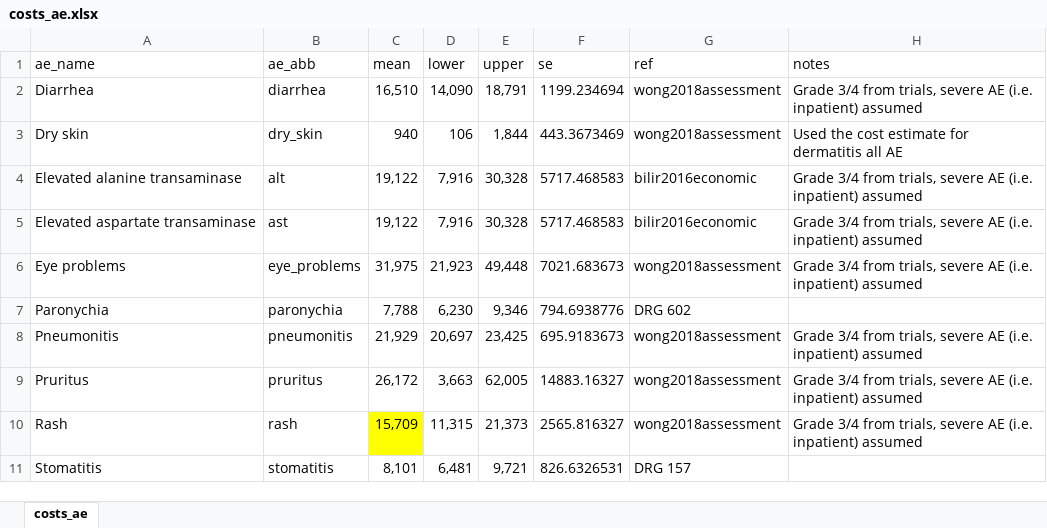
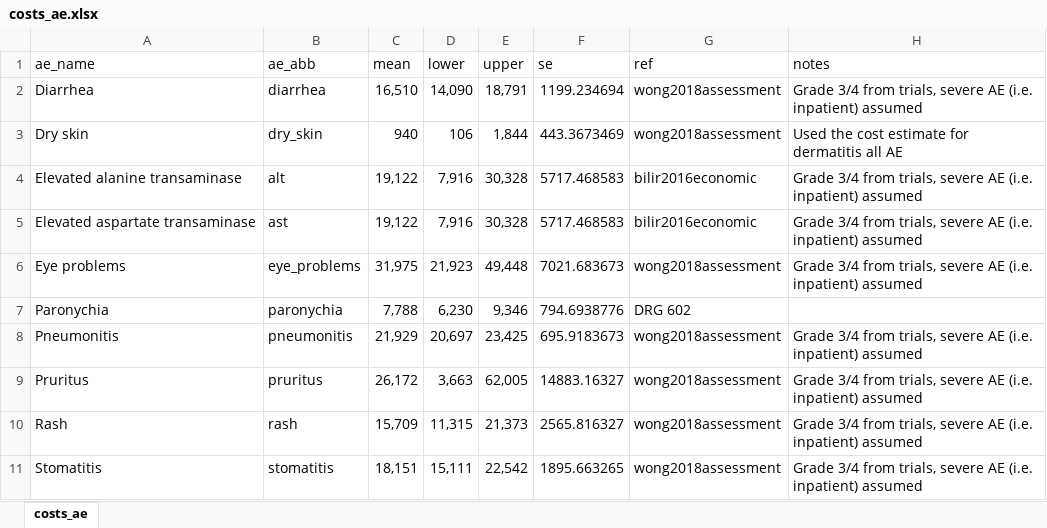
Before and after one commit to InnovationValueInitiative/IVI-NSCLC, an Excel workbook: data-raw/costs_ae.xlsx, sheet costs_ae, drawn as a sheet; values as stored, in another font and other column widths than the file's, no borders; the diff names each change by its address in the sheet, - before the commit and + after, or states it on an @@ line.

```diff
--- a/data-raw/costs_ae.xlsx (sheet costs_ae)
+++ b/data-raw/costs_ae.xlsx (sheet costs_ae)
-C10 fill: #FFFF00
+C10 fill: none
-C11 (mean): 8,101
+C11 (mean): 18,151
-D11 (lower): 6,481
+D11 (lower): 15,111
-E11 (upper): 9,721
+E11 (upper): 22,542
-F11 (se): 826.6326531
+F11 (se): 1895.663265
-G11 (ref): DRG 157
+G11 (ref): wong2018assessment
-H11 (notes): (empty)
+H11 (notes): Grade 3/4 from trials, severe AE (i.e. inpatient) assumed
```
Also changed, not shown: 5 other files.
